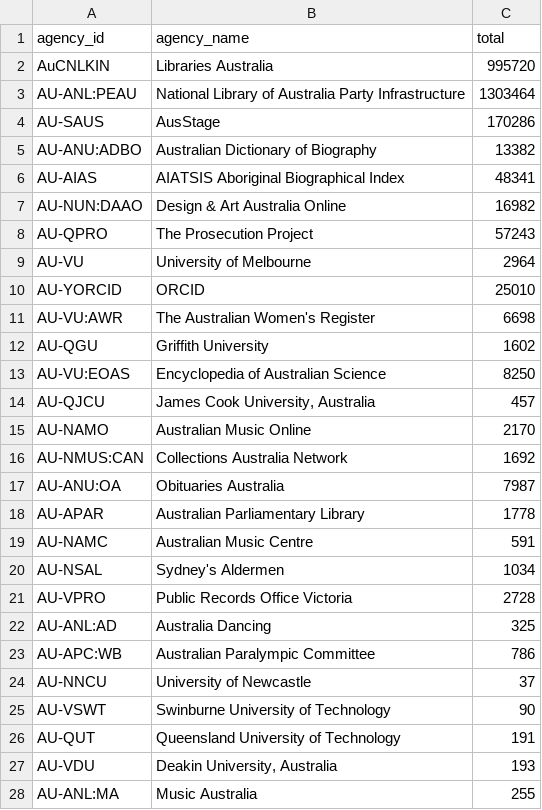
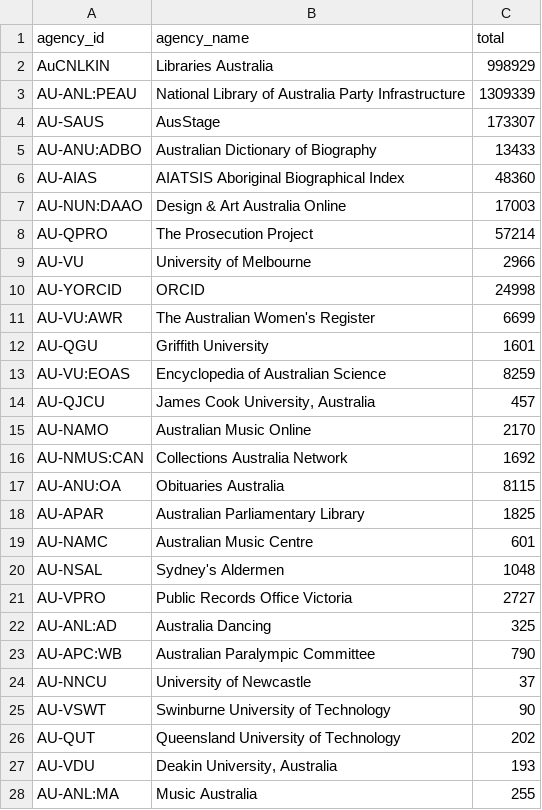
Before and after one commit to GLAM-Workbench/trove-people, a CSV file: peau_sources.csv, drawn as a sheet; only a part is shown; the diff covers the shown part only.

```diff
--- a/peau_sources.csv
+++ b/peau_sources.csv
@@ -1,14 +1,14 @@
 agency_id,agency_name,total
-AuCNLKIN,Libraries Australia,995720
-AU-ANL:PEAU,National Library of Australia Party Infrastructure,1303464
-AU-SAUS,AusStage,170286
-AU-ANU:ADBO,Australian Dictionary of Biography,13382
-AU-AIAS,AIATSIS Aboriginal Biographical Index,48341
-AU-NUN:DAAO,Design & Art Australia Online,16982
-AU-QPRO,The Prosecution Project,57243
-AU-VU,University of Melbourne,2964
-AU-YORCID,ORCID,25010
-AU-VU:AWR,The Australian Women's Register,6698
-AU-QGU,Griffith University,1602
-AU-VU:EOAS,Encyclopedia of Australian Science,8250
+AuCNLKIN,Libraries Australia,998929
+AU-ANL:PEAU,National Library of Australia Party Infrastructure,1309339
+AU-SAUS,AusStage,173307
+AU-ANU:ADBO,Australian Dictionary of Biography,13433
+AU-AIAS,AIATSIS Aboriginal Biographical Index,48360
+AU-NUN:DAAO,Design & Art Australia Online,17003
+AU-QPRO,The Prosecution Project,57214
+AU-VU,University of Melbourne,2966
+AU-YORCID,ORCID,24998
+AU-VU:AWR,The Australian Women's Register,6699
+AU-QGU,Griffith University,1601
+AU-VU:EOAS,Encyclopedia of Australian Science,8259
 AU-QJCU,"James Cook University, Australia",457
@@ -16,12 +16,12 @@ AU-NAMO,Australian Music Online,2170
 AU-NMUS:CAN,Collections Australia Network,1692
-AU-ANU:OA,Obituaries Australia,7987
-AU-APAR,Australian Parliamentary Library,1778
-AU-NAMC,Australian Music Centre,591
-AU-NSAL,Sydney's Aldermen,1034
-AU-VPRO,Public Records Office Victoria,2728
+AU-ANU:OA,Obituaries Australia,8115
+AU-APAR,Australian Parliamentary Library,1825
+AU-NAMC,Australian Music Centre,601
+AU-NSAL,Sydney's Aldermen,1048
+AU-VPRO,Public Records Office Victoria,2727
 AU-ANL:AD,Australia Dancing,325
-AU-APC:WB,Australian Paralympic Committee,786
+AU-APC:WB,Australian Paralympic Committee,790
 AU-NNCU,University of Newcastle,37
 AU-VSWT,Swinburne University of Technology,90
-AU-QUT,Queensland University of Technology,191
+AU-QUT,Queensland University of Technology,202
 AU-VDU,"Deakin University, Australia",193
```
Also changed, not shown: 7 moved rows and 1 edited cell elsewhere in this file, peau_source_groups.csv, 9 other files.
